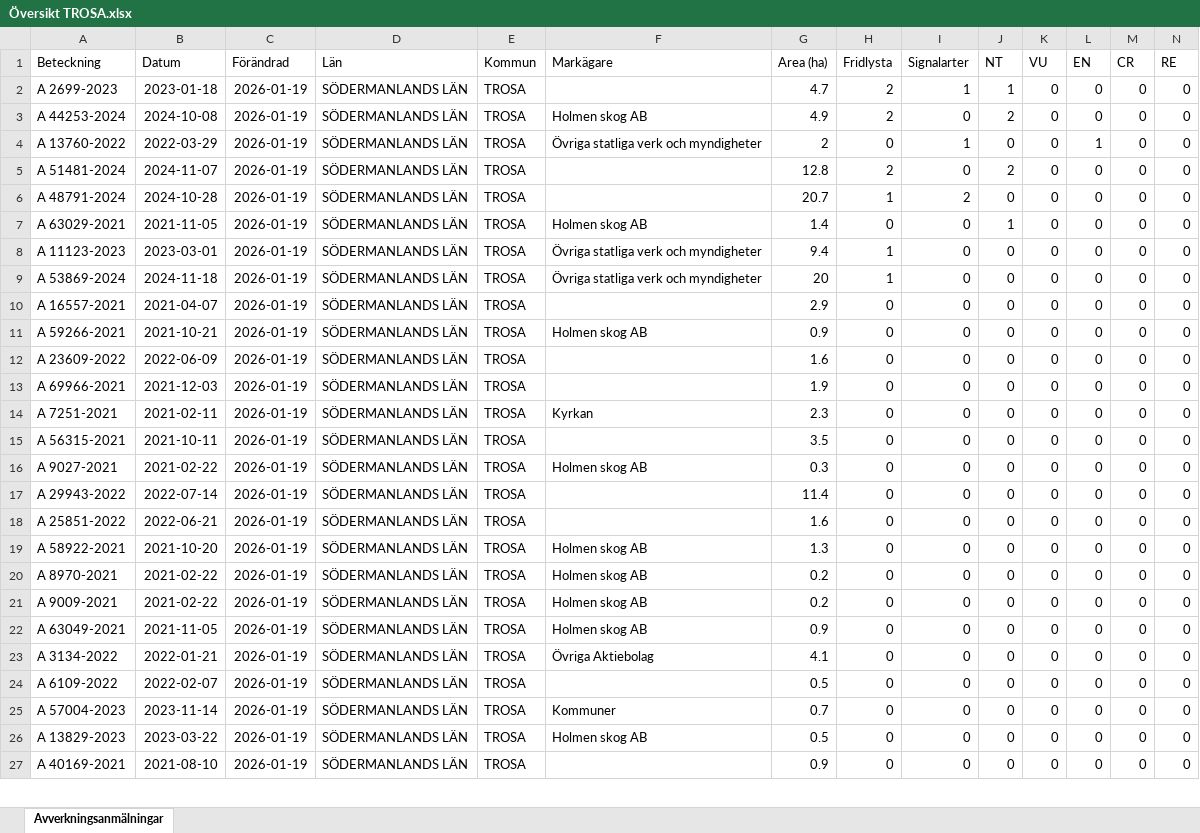
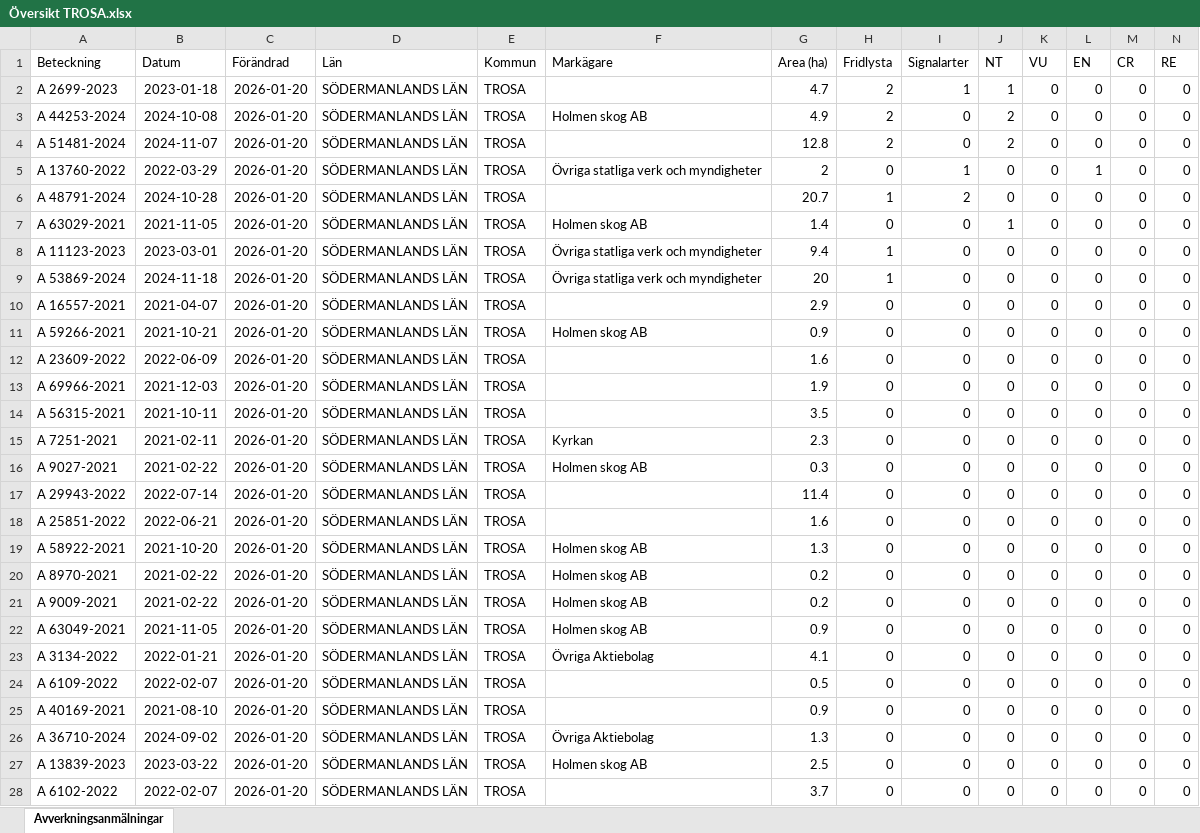
Before and after one commit to klasma/Logging_0488, an Excel workbook: Översikt TROSA.xlsx, sheet Avverkningsanmälningar, drawn as a sheet; only a part is shown; values as stored, in another font and other column widths than the file's, no borders; removed rows and columns are numbered as before the commit, all else as after; rows hold the shown columns only; the diff covers the shown part only; the diff names each change by its address in the sheet, - before the commit and + after, or states it on an @@ line.

```diff
--- a/Översikt TROSA.xlsx (sheet Avverkningsanmälningar)
+++ b/Översikt TROSA.xlsx (sheet Avverkningsanmälningar)
-C2:C3 (Förändrad): 2026-01-19
+C2:C3 (Förändrad): 2026-01-20
-row 4: A 13760-2022 | 2022-03-29 | 2026-01-19 | SÖDERMANLANDS LÄN | TROSA | Övriga statliga verk och myndigheter | 2 | 0 | 1 | 0 | 0 | 1 | 0 | 0
-C4 (Förändrad): 2026-01-19
+C4 (Förändrad): 2026-01-20
+row 5: A 13760-2022 | 2022-03-29 | 2026-01-20 | SÖDERMANLANDS LÄN | TROSA | Övriga statliga verk och myndigheter | 2 | 0 | 1 | 0 | 0 | 1 | 0 | 0
-C6:C13 (Förändrad): 2026-01-19
+C6:C13 (Förändrad): 2026-01-20
+row 14: A 56315-2021 | 2021-10-11 | 2026-01-20 | SÖDERMANLANDS LÄN | TROSA |  | 3.5 | 0 | 0 | 0 | 0 | 0 | 0 | 0
-C15 (Förändrad): 2026-01-19
+C15 (Förändrad): 2026-01-20
-row 15: A 56315-2021 | 2021-10-11 | 2026-01-19 | SÖDERMANLANDS LÄN | TROSA |  | 3.5 | 0 | 0 | 0 | 0 | 0 | 0 | 0
-C16:C24 (Förändrad): 2026-01-19
+C16:C24 (Förändrad): 2026-01-20
+row 25: A 40169-2021 | 2021-08-10 | 2026-01-20 | SÖDERMANLANDS LÄN | TROSA |  | 0.9 | 0 | 0 | 0 | 0 | 0 | 0 | 0
-A26 (Beteckning): A 57004-2023
+A26 (Beteckning): A 36710-2024
-B26 (Datum): 2023-11-14
+B26 (Datum): 2024-09-02
-C26:C28 (Förändrad): 2026-01-19
+C26:C28 (Förändrad): 2026-01-20
-F26 (Markägare): Kommuner
+F26 (Markägare): Övriga Aktiebolag
-G26 (Area (ha)): 0.7
+G26 (Area (ha)): 1.3
-A27 (Beteckning): A 13829-2023
+A27 (Beteckning): A 13839-2023
-G27 (Area (ha)): 0.5
+G27 (Area (ha)): 2.5
-A28 (Beteckning): A 40169-2021
+A28 (Beteckning): A 6102-2022
-B28 (Datum): 2021-08-10
+B28 (Datum): 2022-02-07
-G28 (Area (ha)): 0.9
+G28 (Area (ha)): 3.7
```
Also changed, not shown: other rows of this sheet, artfynd/A 11123-2023 artfynd.xlsx, artfynd/A 44253-2024 artfynd.xlsx, 52 other files.
